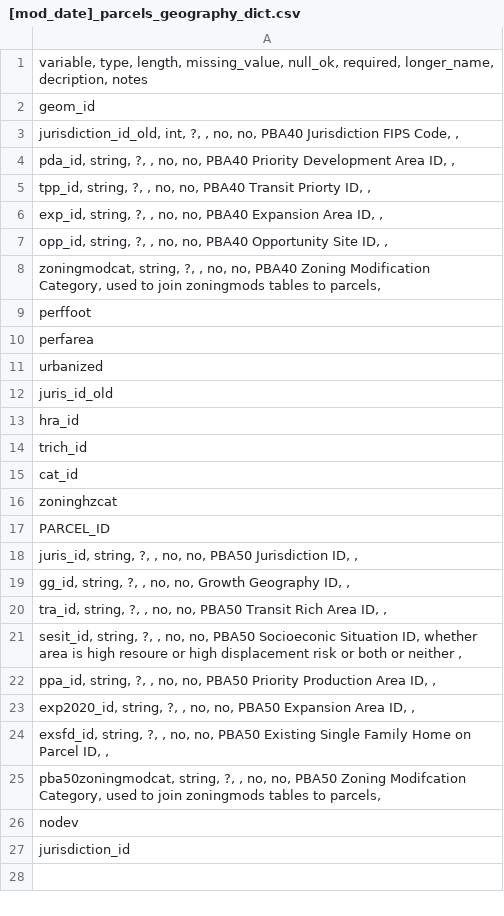
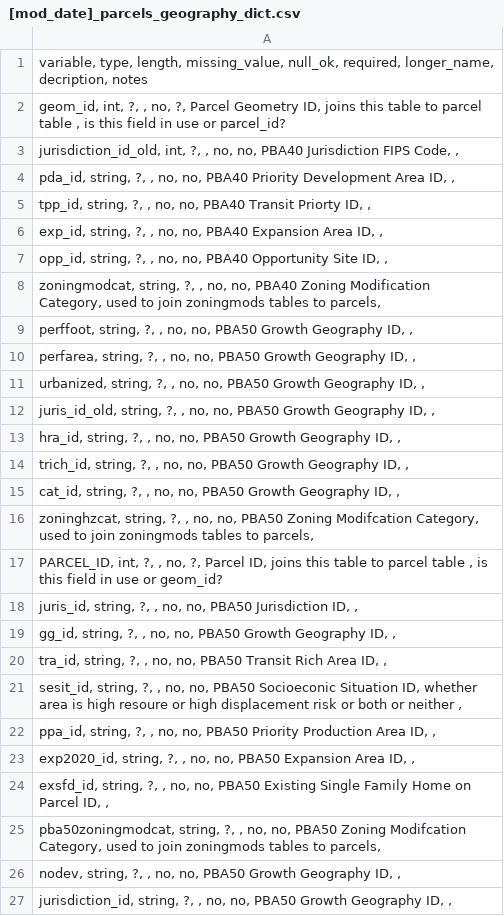
Before and after one commit to mkreilly/bayarea_urbansim, a CSV file: data/[mod_date]_parcels_geography_dict.csv, drawn as a sheet.

Commit message:
Update [mod_date]_parcels_geography_dict.csv

```diff
--- a/data/[mod_date]_parcels_geography_dict.csv
+++ b/data/[mod_date]_parcels_geography_dict.csv
@@ -1,3 +1,3 @@
 variable, type, length, missing_value, null_ok, required, longer_name, decription, notes
-geom_id	
+geom_id, int, ?, , no, ?, Parcel Geometry ID, joins this table to parcel table , is this field in use or parcel_id?	
 jurisdiction_id_old, int, ?, , no, no, PBA40 Jurisdiction FIPS Code, ,	
@@ -8,13 +8,13 @@ opp_id, string, ?, , no, no, PBA40 Opportunity Site ID, ,
 zoningmodcat, string, ?, , no, no, PBA40 Zoning Modification Category, used to join zoningmods tables to parcels,	
-perffoot	
-perfarea	
-urbanized	
-juris_id_old	
-hra_id	
-trich_id	
-cat_id	
-zoninghzcat	
-PARCEL_ID	
+perffoot, string, ?, , no, no, PBA50 Growth Geography ID, ,	
+perfarea, string, ?, , no, no, PBA50 Growth Geography ID, ,	
+urbanized, string, ?, , no, no, PBA50 Growth Geography ID, ,	
+juris_id_old, string, ?, , no, no, PBA50 Growth Geography ID, ,	
+hra_id, string, ?, , no, no, PBA50 Growth Geography ID, ,	
+trich_id, string, ?, , no, no, PBA50 Growth Geography ID, ,	
+cat_id, string, ?, , no, no, PBA50 Growth Geography ID, ,	
+zoninghzcat, string, ?, , no, no, PBA50 Zoning Modifcation Category, used to join zoningmods tables to parcels,
+PARCEL_ID, int, ?, , no, ?, Parcel ID, joins this table to parcel table , is this field in use or geom_id?	
 juris_id, string, ?, , no, no, PBA50 Jurisdiction ID, ,	
-gg_id, string, ?, , no, no, Growth Geography ID, ,	
+gg_id, string, ?, , no, no, PBA50 Growth Geography ID, ,	
 tra_id, string, ?, , no, no, PBA50 Transit Rich Area ID, ,	
@@ -25,3 +25,3 @@ exsfd_id, string, ?, , no, no, PBA50 Existing Single Family Home on Parcel ID, ,
 pba50zoningmodcat, string, ?, , no, no, PBA50 Zoning Modifcation Category, used to join zoningmods tables to parcels,	
-nodev	
-jurisdiction_id
+nodev, string, ?, , no, no, PBA50 Growth Geography ID, ,
+jurisdiction_id, string, ?, , no, no, PBA50 Growth Geography ID, ,
```
